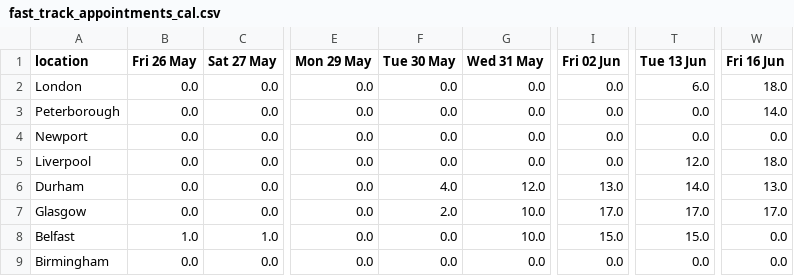
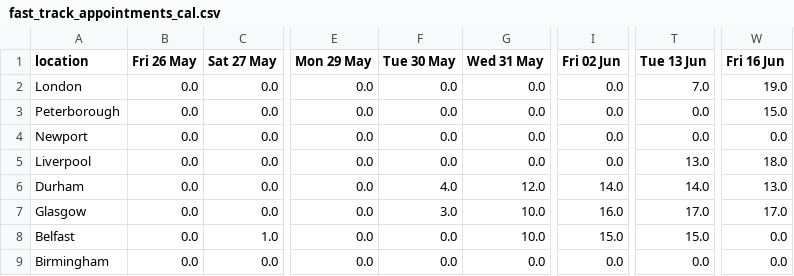
Before and after one commit to mshodge/youshallnotpassport, a CSV file: data/fast_track_appointments_cal.csv, drawn as a sheet; only a part is shown, gaps mark what is left out; the diff names each change by its address in the sheet, - before the commit and + after, or states it on an @@ line.

Commit message:
updating fast track appointment cal data

```diff
--- a/data/fast_track_appointments_cal.csv
+++ b/data/fast_track_appointments_cal.csv
-T2 (Tue 13 Jun): 6.0
+T2 (Tue 13 Jun): 7.0
-W2 (Fri 16 Jun): 18.0
+W2 (Fri 16 Jun): 19.0
-W3 (Fri 16 Jun): 14.0
+W3 (Fri 16 Jun): 15.0
-T5 (Tue 13 Jun): 12.0
+T5 (Tue 13 Jun): 13.0
-I6 (Fri 02 Jun): 13.0
+I6 (Fri 02 Jun): 14.0
-F7 (Tue 30 May): 2.0
+F7 (Tue 30 May): 3.0
-I7 (Fri 02 Jun): 17.0
+I7 (Fri 02 Jun): 16.0
-B8 (Fri 26 May): 1.0
+B8 (Fri 26 May): 0.0
```
